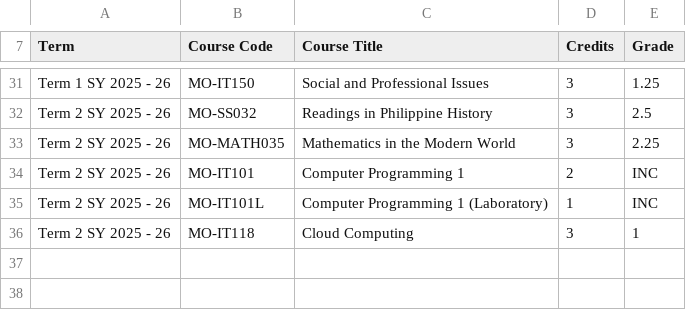
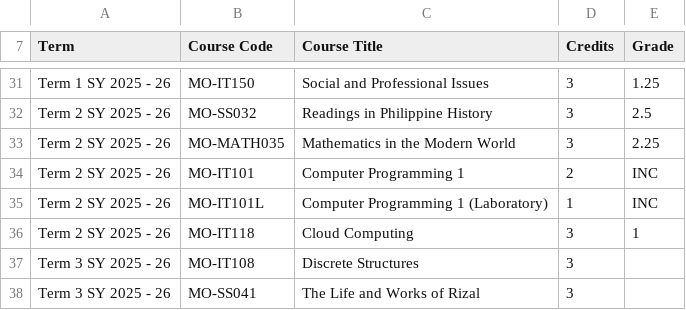
Before and after one commit to chrstphrpond/academics-os, a CSV file: data/transcript.csv, drawn as a sheet; only a part is shown, gaps mark what is left out.

```diff
--- a/data/transcript.csv
+++ b/data/transcript.csv
@@ -36 +36,3 @@ Term 2 SY 2025 - 26,MO-IT101L,Computer Programming 1 (Laboratory),1,INC
 Term 2 SY 2025 - 26,MO-IT118,Cloud Computing,3,1
+Term 3 SY 2025 - 26,MO-IT108,Discrete Structures,3,
+Term 3 SY 2025 - 26,MO-SS041,The Life and Works of Rizal,3,
```
Also changed, not shown: 16 other files.
